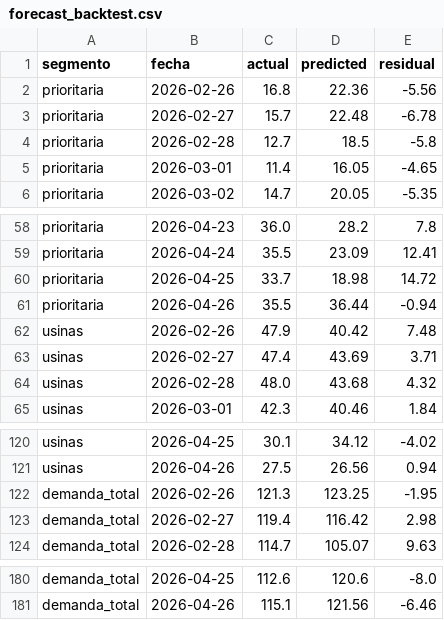
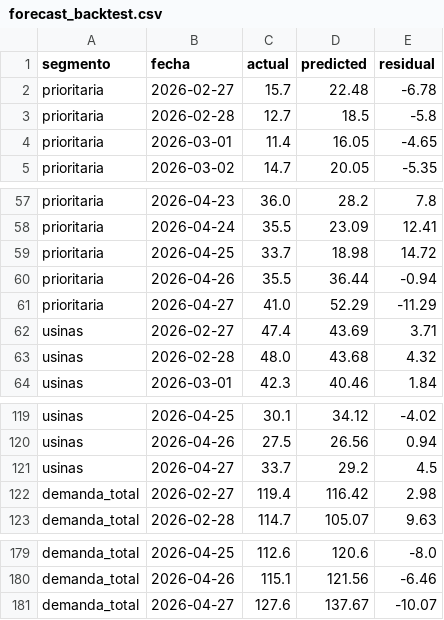
Before and after one commit to mpodeley/estado-del-sistema, a CSV file: public/data/forecast_backtest.csv, drawn as a sheet; only a part is shown, gaps mark what is left out; removed rows and columns are numbered as before the commit, all else as after; the diff names each change by its address in the sheet, - before the commit and + after, or states it on an @@ line.

```diff
--- a/public/data/forecast_backtest.csv
+++ b/public/data/forecast_backtest.csv
-row 2: prioritaria | 2026-02-26 | 16.8 | 22.36 | -5.56
-row 62: usinas | 2026-02-26 | 47.9 | 40.42 | 7.48
+row 61: prioritaria | 2026-04-27 | 41.0 | 52.29 | -11.29
-row 122: demanda_total | 2026-02-26 | 121.3 | 123.25 | -1.95
+row 121: usinas | 2026-04-27 | 33.7 | 29.2 | 4.5
+row 181: demanda_total | 2026-04-27 | 127.6 | 137.67 | -10.07
```
Also changed, not shown: 15 other files.
